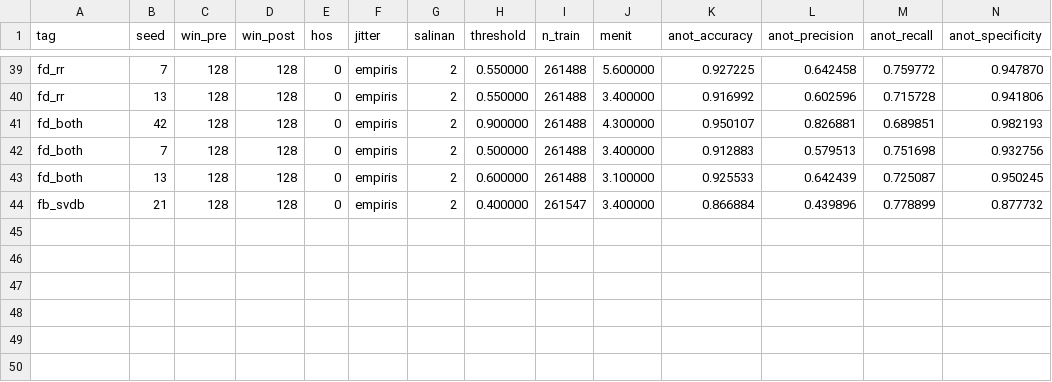
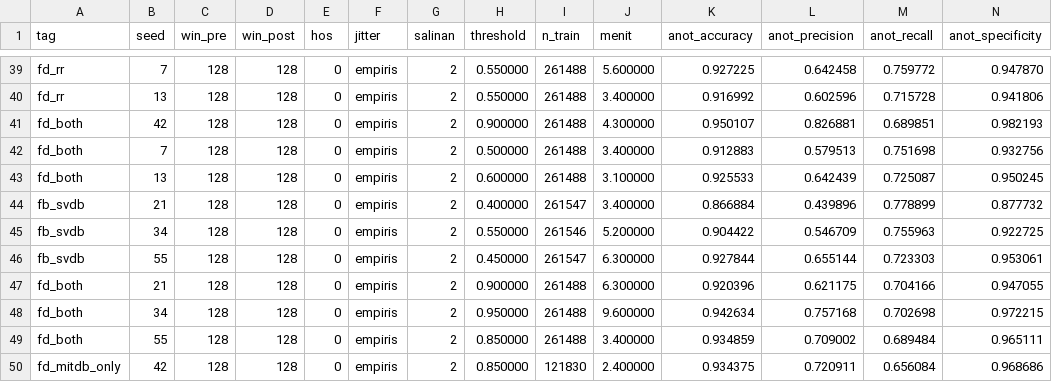
Before and after one commit to mrrizaldi/projek-akhir, a CSV file: model/artifacts/metrics/ablasi/ablasi.csv, drawn as a sheet; only a part is shown, gaps mark what is left out; rows hold the shown columns only; the diff names each change by its address in the sheet, - before the commit and + after, or states it on an @@ line.

```diff
--- a/model/artifacts/metrics/ablasi/ablasi.csv
+++ b/model/artifacts/metrics/ablasi/ablasi.csv
+row 45: fb_svdb | 34 | 128 | 128 | 0 | empiris | 2 | 0.550000 | 261546 | 5.200000 | 0.904422 | 0.546709 | 0.755963 | 0.922725
+row 46: fb_svdb | 55 | 128 | 128 | 0 | empiris | 2 | 0.450000 | 261547 | 6.300000 | 0.927844 | 0.655144 | 0.723303 | 0.953061
+row 47: fd_both | 21 | 128 | 128 | 0 | empiris | 2 | 0.900000 | 261488 | 6.300000 | 0.920396 | 0.621175 | 0.704166 | 0.947055
+row 48: fd_both | 34 | 128 | 128 | 0 | empiris | 2 | 0.950000 | 261488 | 9.600000 | 0.942634 | 0.757168 | 0.702698 | 0.972215
+row 49: fd_both | 55 | 128 | 128 | 0 | empiris | 2 | 0.850000 | 261488 | 3.400000 | 0.934859 | 0.709002 | 0.689484 | 0.965111
+row 50: fd_mitdb_only | 42 | 128 | 128 | 0 | empiris | 2 | 0.850000 | 121830 | 2.400000 | 0.934375 | 0.720911 | 0.656084 | 0.968686
```
Also changed, not shown: 7 other files.
